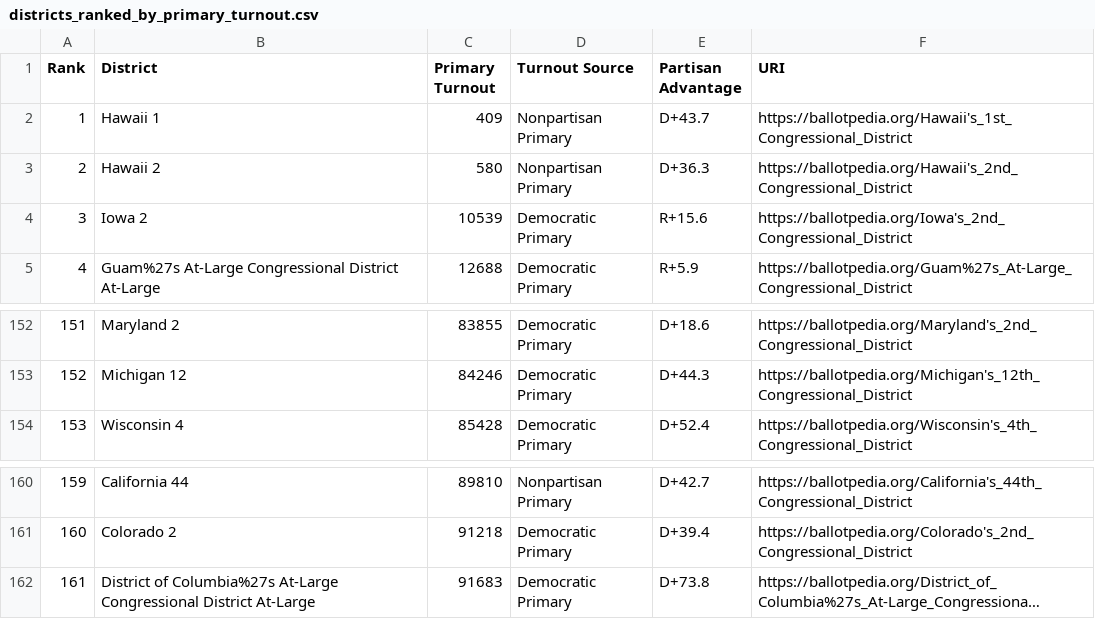
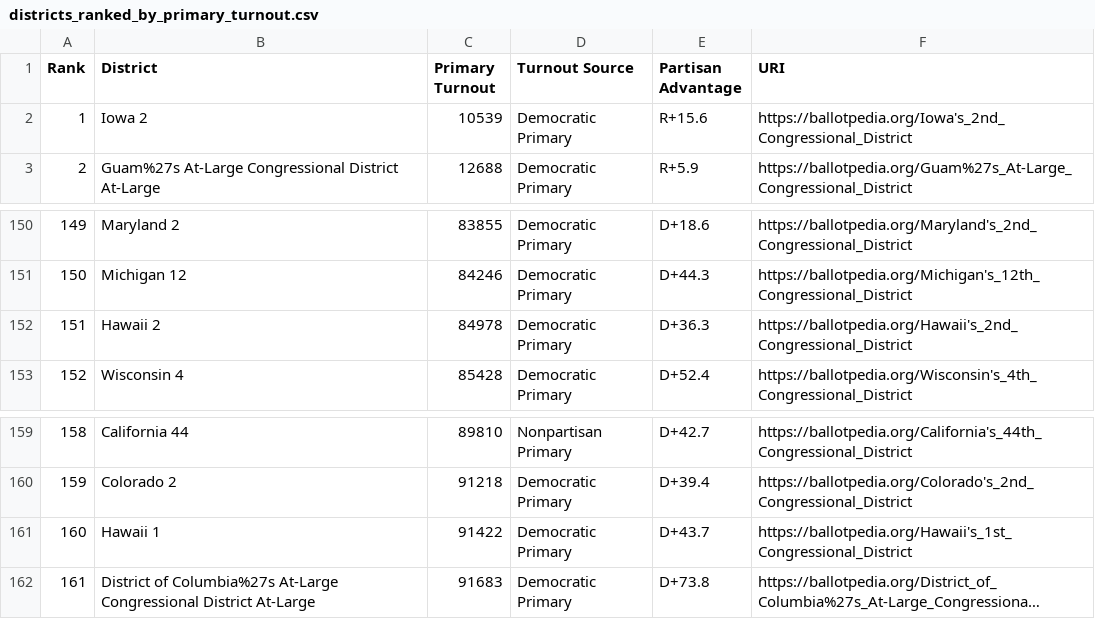
Before and after one commit to YizhiZhao/ballotpedia_analysis, a CSV file: districts_ranked_by_primary_turnout.csv, drawn as a sheet; only a part is shown, gaps mark what is left out; long unchanged cells end in …; removed rows and columns are numbered as before the commit, all else as after; the diff names each change by its address in the sheet, - before the commit and + after, or states it on an @@ line.

```diff
--- a/districts_ranked_by_primary_turnout.csv
+++ b/districts_ranked_by_primary_turnout.csv
-row 2: 1 | Hawaii 1 | 409 | Nonpartisan Primary | D+43.7 | https://ballotpedia.org/Hawaii's_1st_Congressional_District
-row 3: 2 | Hawaii 2 | 580 | Nonpartisan Primary | D+36.3 | https://ballotpedia.org/Hawaii's_2nd_Congressional_District
@@ column A (Rank) renumbered between rows 2 and 160 @@
+row 152: 151 | Hawaii 2 | 84978 | Democratic Primary | D+36.3 | https://ballotpedia.org/Hawaii's_2nd_Congressional_District
+row 161: 160 | Hawaii 1 | 91422 | Democratic Primary | D+43.7 | https://ballotpedia.org/Hawaii's_1st_Congressional_District
```
Also changed, not shown: congressional_district_results_2024.csv, 1 other file.
